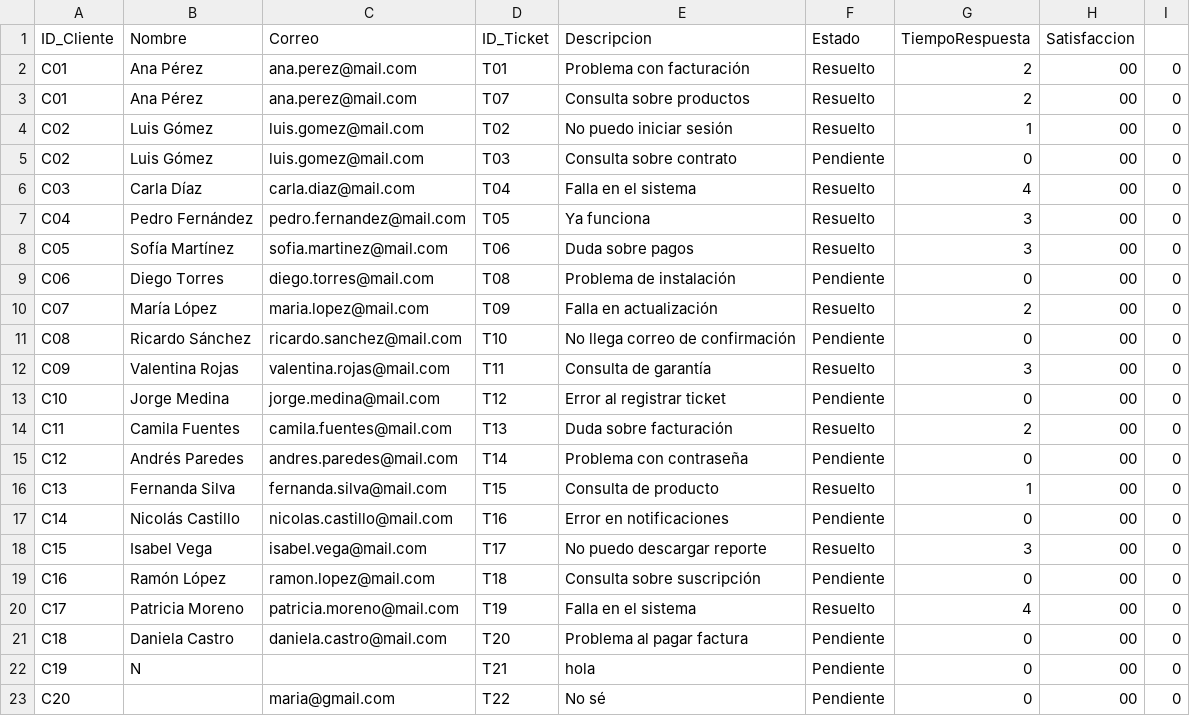
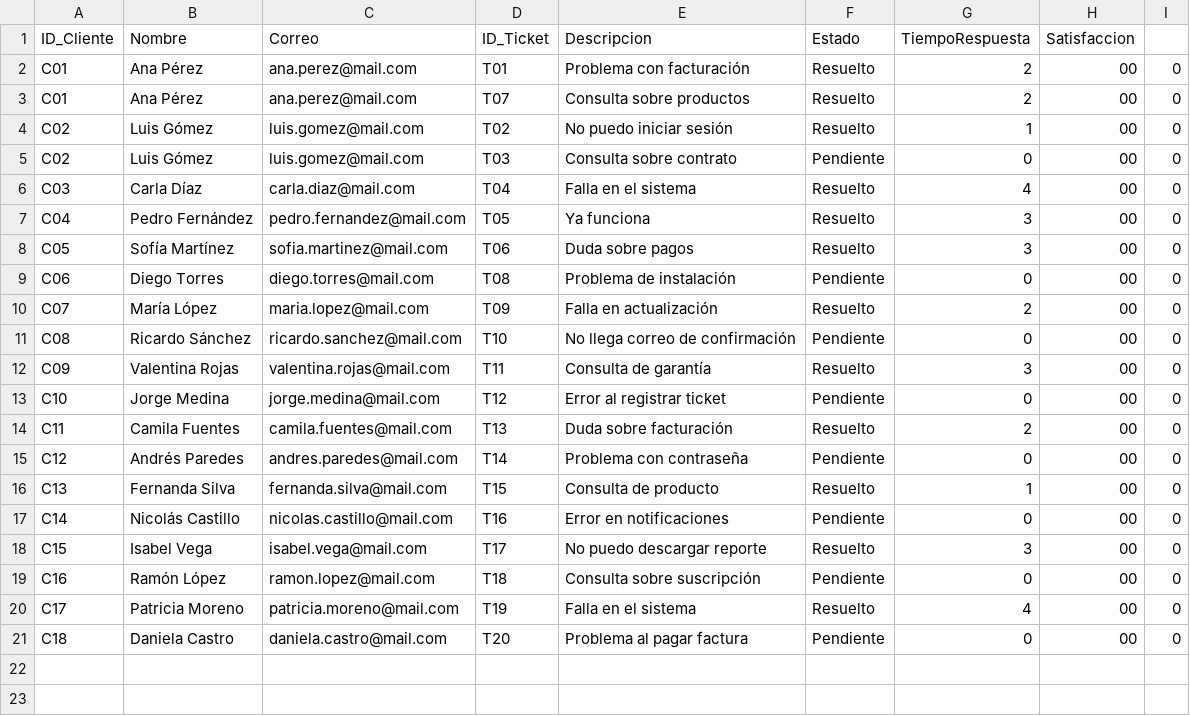
Before and after one commit to humamdisaster/Sistema-Gesti-n-de-Centro-de-Atenci-n-al-Cliente, a CSV file: clientes.csv, drawn as a sheet.

```diff
--- a/clientes.csv
+++ b/clientes.csv
@@ -21,3 +21 @@ C17,Patricia Moreno,patricia.moreno@mail.com,T19,Falla en el sistema,Resuelto,4,
 C18,Daniela Castro,daniela.castro@mail.com,T20,Problema al pagar factura,Pendiente,0,00,0
-C19,N,,T21,hola,Pendiente,0,00,0
-C20,,maria@gmail.com,T22,No sé,Pendiente,0,00,0
```
Also changed, not shown: reporte.csv, 8 other files.
